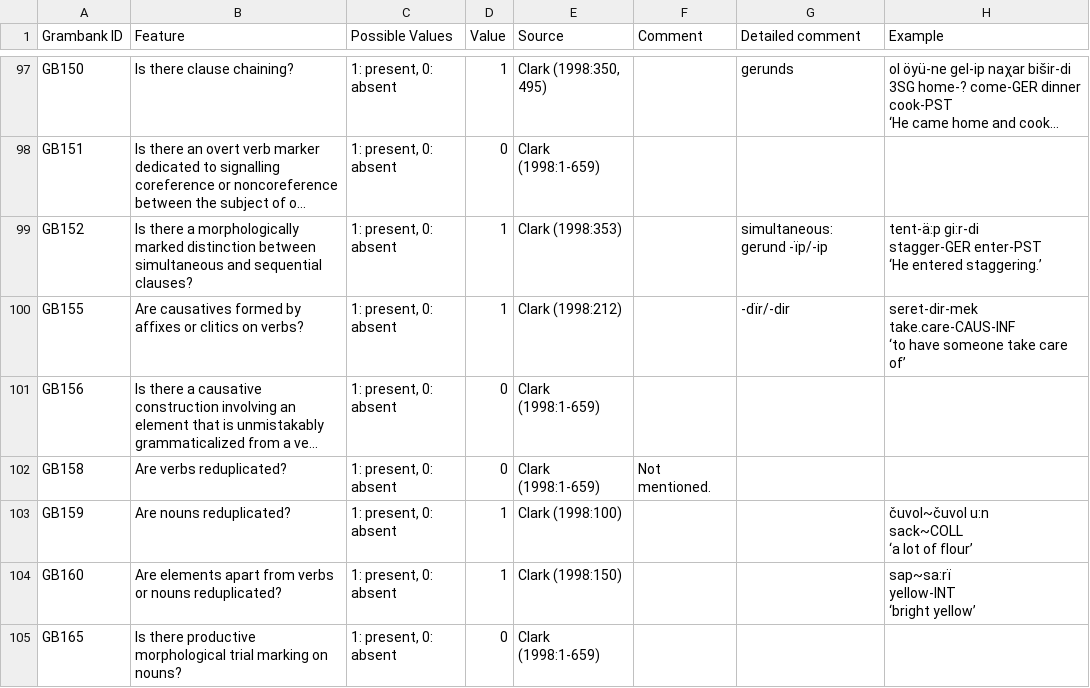
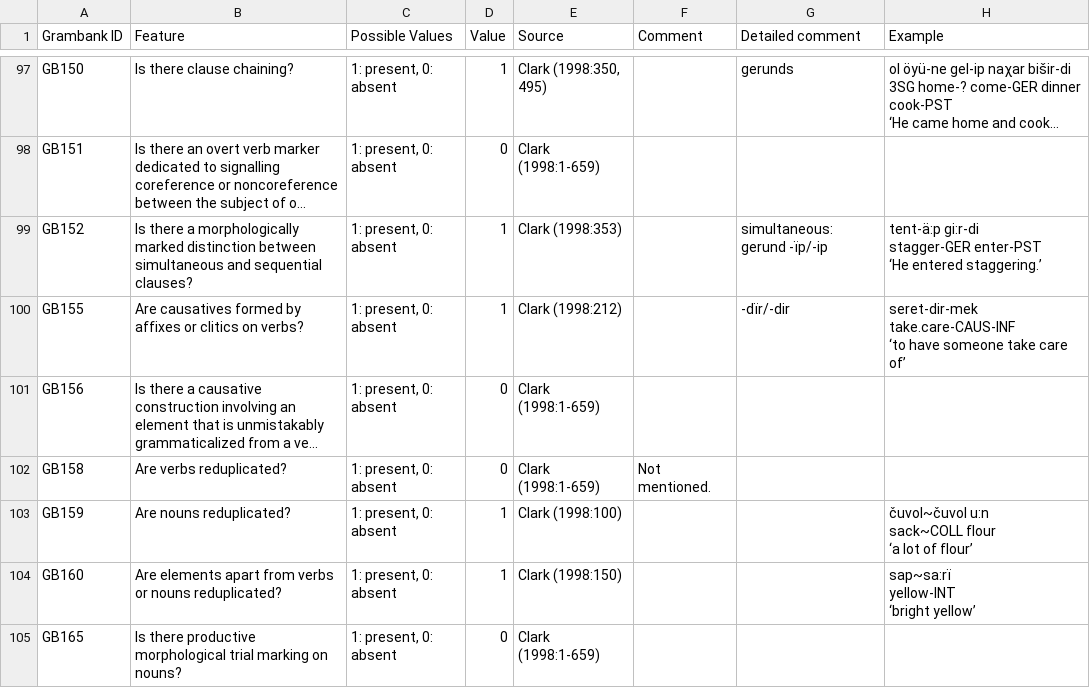
Before and after one commit to cldf-datasets/hueblerstability, a TSV file: raw/Turkmen [turk1304].tsv, drawn as a sheet; only a part is shown, gaps mark what is left out; long unchanged cells end in …; ↵ is a line break in a cell; the diff names each change by its address in the sheet, - before the commit and + after, or states it on an @@ line.

```diff
--- a/raw/Turkmen [turk1304].tsv
+++ b/raw/Turkmen [turk1304].tsv
-H103 (Example): čuvol~čuvol u:n ↵ sack~COLL ↵ ‘a lot of flour’
+H103 (Example): čuvol~čuvol u:n ↵ sack~COLL flour ↵ ‘a lot of flour’
```
Also changed, not shown: etc/examples.csv, raw/Khalaj [turk1303].tsv, 3 other files.
